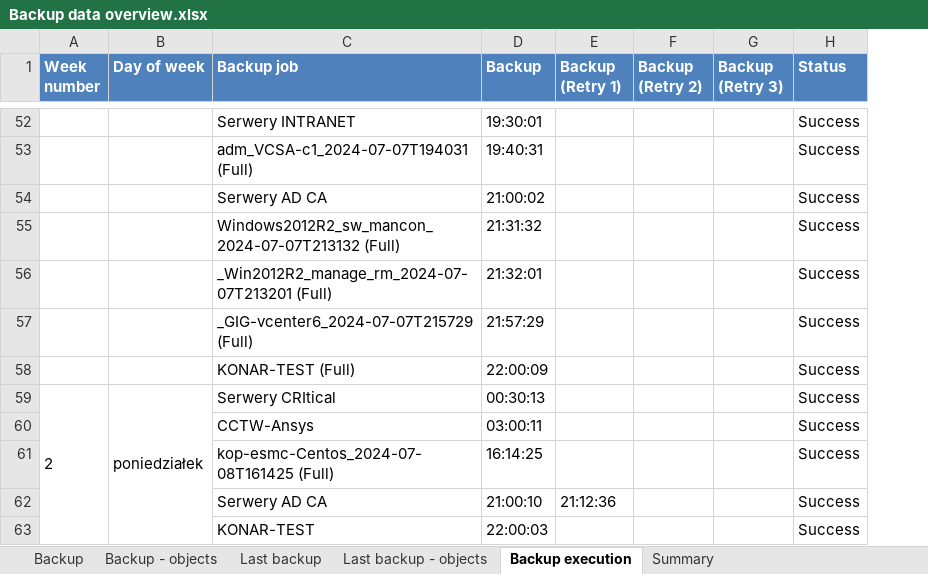
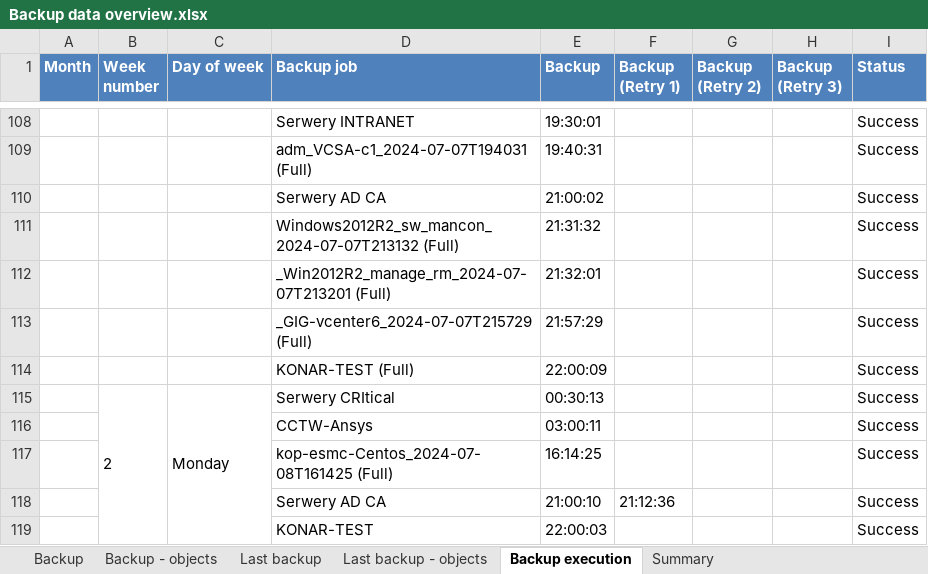
Before and after one commit to pardonmyfriend/BackupReportApp, an Excel workbook: workbooks/Backup data overview.xlsx, sheet Backup execution, drawn as a sheet; only a part is shown, gaps mark what is left out; values as stored, in another font and other column widths than the file's, no borders; conditional formats not drawn; addresses are those after the commit; the diff covers the shown part only; the diff names each change by its address in the sheet, - before the commit and + after, or states it on an @@ line.

```diff
--- a/workbooks/Backup data overview.xlsx (sheet Backup execution)
+++ b/workbooks/Backup data overview.xlsx (sheet Backup execution)
+column A (Month), empty
-C115 (Day of week): poniedziałek
+C115 (Day of week): Monday
```
Also changed, not shown: 246 added rows and 11 edited cells elsewhere in this sheet, sheet Backup - objects, sheet Backup, sheet Last backup - objects, sheet Last backup, sheet Summary, workbooks/Backup - objects.xlsx, workbooks/Backup execution.xlsx, 13 other files.
